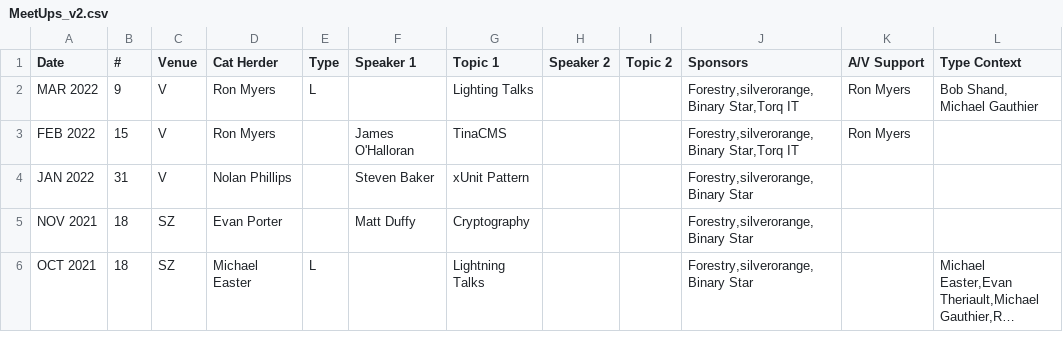
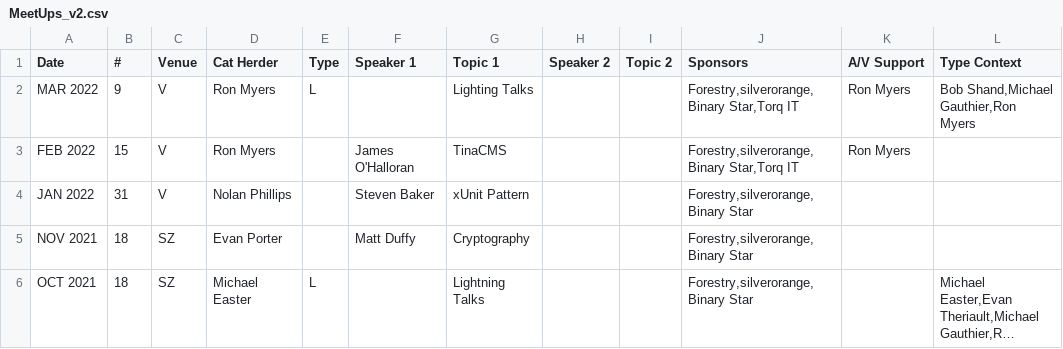
Before and after one commit to peidevs/Event_Resources, a CSV file: MeetUps_v2.csv, drawn as a sheet; only a part is shown; long unchanged cells end in ….

```diff
--- a/MeetUps_v2.csv
+++ b/MeetUps_v2.csv
@@ -1,3 +1,3 @@
 Date,#,Venue,Cat Herder,Type,Speaker 1, Topic 1,Speaker 2, Topic 2,Sponsors,A/V Support,Type Context
-MAR 2022,9,V,Ron Myers,L,,Lighting Talks,,,"Forestry,silverorange,Binary Star,Torq IT","Ron Myers","Bob Shand, Michael Gauthier"
+MAR 2022,9,V,Ron Myers,L,,Lighting Talks,,,"Forestry,silverorange,Binary Star,Torq IT","Ron Myers","Bob Shand,Michael Gauthier,Ron Myers"
 FEB 2022,15,V,Ron Myers,,James O'Halloran,TinaCMS,,,"Forestry,silverorange,Binary Star,Torq IT","Ron Myers",
```
Also changed, not shown: 1 other file.
